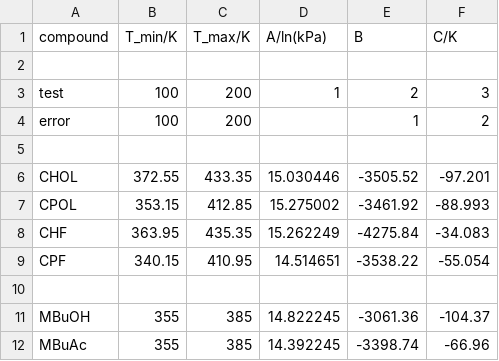
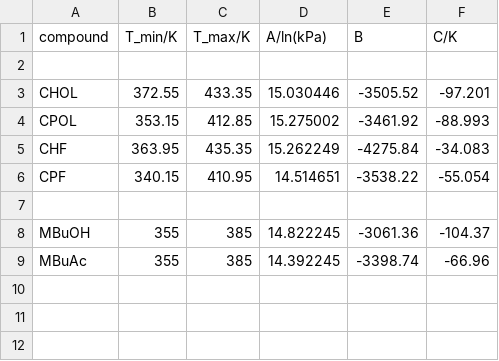
Before and after one commit to Lemonexe/VLizard, a TSV file: appPy/data/ps/Antoine.tsv, drawn as a sheet; the diff names each change by its address in the sheet, - before the commit and + after, or states it on an @@ line.

Commit message:
use Test model for compound spec

```diff
--- a/appPy/data/ps/Antoine.tsv
+++ b/appPy/data/ps/Antoine.tsv
-row 3: test | 100 | 200 | 1 | 2 | 3
-row 4: error | 100 | 200 |  | 1 | 2
-row 5: (empty)
```
Also changed, not shown: 2 other files.
